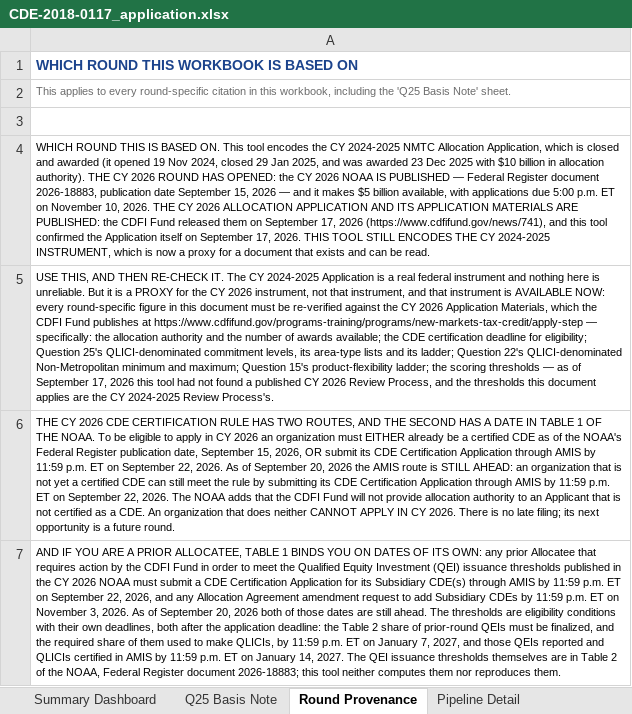
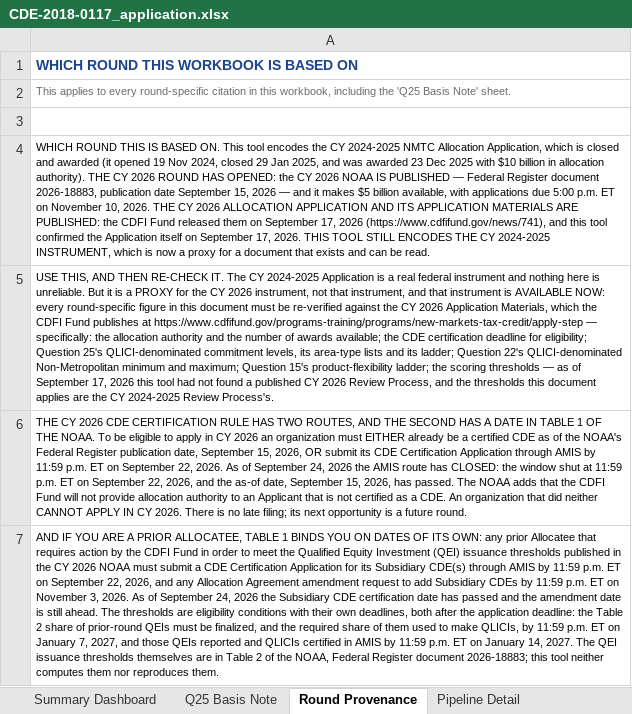
Before and after one commit to Jaypatel1511/nmtc-application-builder, an Excel workbook: sample-output/CDE-2018-0117_application.xlsx, sheet Round Provenance, drawn as a sheet; only a part is shown; values as stored, in another font and other column widths than the file's, no borders; the diff covers the shown part only; the diff names each change by its address in the sheet, - before the commit and + after, or states it on an @@ line.

```diff
--- a/sample-output/CDE-2018-0117_application.xlsx (sheet Round Provenance)
+++ b/sample-output/CDE-2018-0117_application.xlsx (sheet Round Provenance)
-A6: …of September 20, 2026 the AMIS route is STILL AHEAD: an organization that is not yet a certified CDE can still meet the rule by submitting its CDE Certification Application through AMIS by 11:59 p.m. ET on September 22, 2026. The NOAA adds that the CDFI Fund will not provide allocation authority to an Applicant that is not certified as a CDE. An organization that does neither CANNOT…
+A6: …of September 24, 2026 the AMIS route has CLOSED: the window shut at 11:59 p.m. ET on September 22, 2026, and the as-of date, September 15, 2026, has passed. The NOAA adds that the CDFI Fund will not provide allocation authority to an Applicant that is not certified as a CDE. An organization that did neither CANNOT…
-A7: …of September 20, 2026 both of those dates are still ahead.…
+A7: …of September 24, 2026 the Subsidiary CDE certification date has passed and the amendment date is still ahead.…
```
Also changed, not shown: 1 edited cell elsewhere in this sheet, sheet Summary Dashboard, sheet Track Record, sheet Investor Commitments, sheet Geographic Targeting, sheet Impact Projections, sheet Distress Documentation, 1 more sheet, 5 other files.
